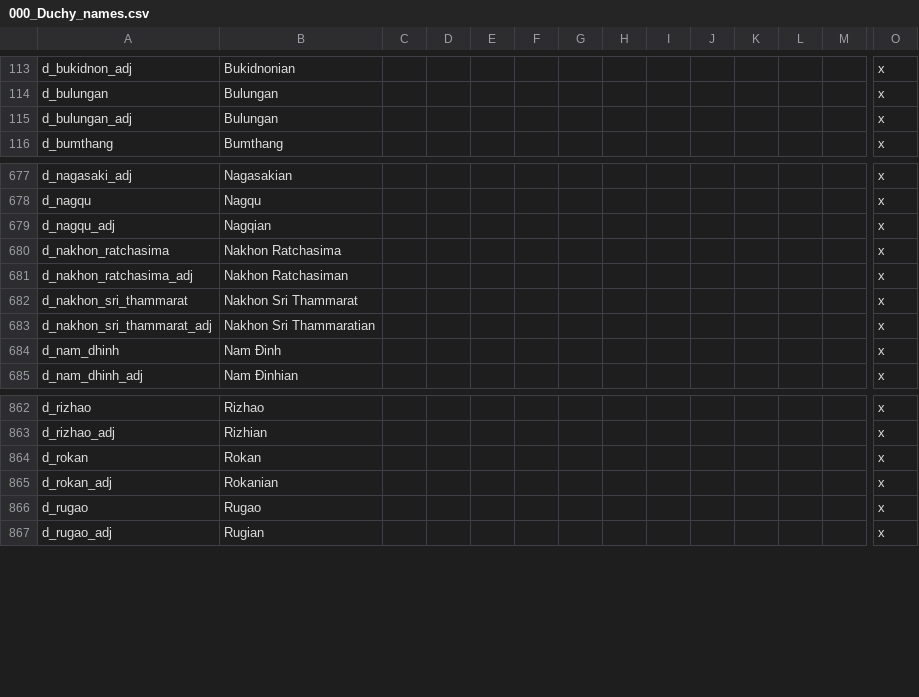
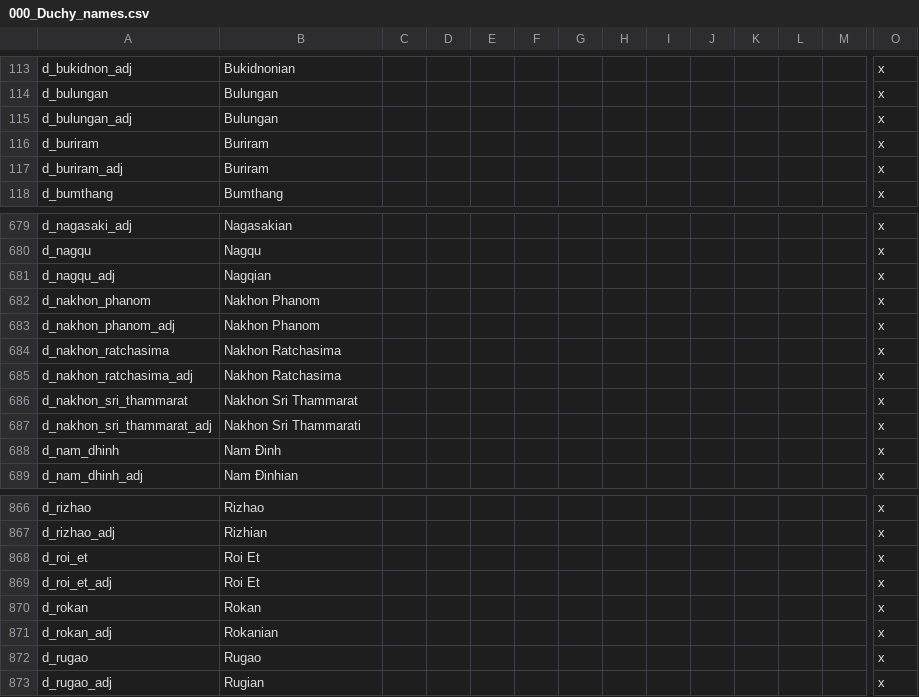
Before and after one commit to derdang/posttoyo, a CSV file: After the End Orientalis/localisation/000_Duchy_names.csv, drawn as a sheet; only a part is shown, gaps mark what is left out; addresses are those after the commit; rows hold the shown columns only; the diff names each change by its address in the sheet, - before the commit and + after, or states it on an @@ line.

Commit message:
Croc tech and Duchy changes

```diff
--- a/After the End Orientalis/localisation/000_Duchy_names.csv
+++ b/After the End Orientalis/localisation/000_Duchy_names.csv
+row 116: d_buriram | Buriram |  |  |  |  |  |  |  |  |  |  |  | x
+row 117: d_buriram_adj | Buriram |  |  |  |  |  |  |  |  |  |  |  | x
+row 682: d_nakhon_phanom | Nakhon Phanom |  |  |  |  |  |  |  |  |  |  |  | x
+row 683: d_nakhon_phanom_adj | Nakhon Phanom |  |  |  |  |  |  |  |  |  |  |  | x
-B685: Nakhon Ratchasiman
+B685: Nakhon Ratchasima
-B687: Nakhon Sri Thammaratian
+B687: Nakhon Sri Thammarati
+row 868: d_roi_et | Roi Et |  |  |  |  |  |  |  |  |  |  |  | x
+row 869: d_roi_et_adj | Roi Et |  |  |  |  |  |  |  |  |  |  |  | x
```
Also changed, not shown: 9 other files.
